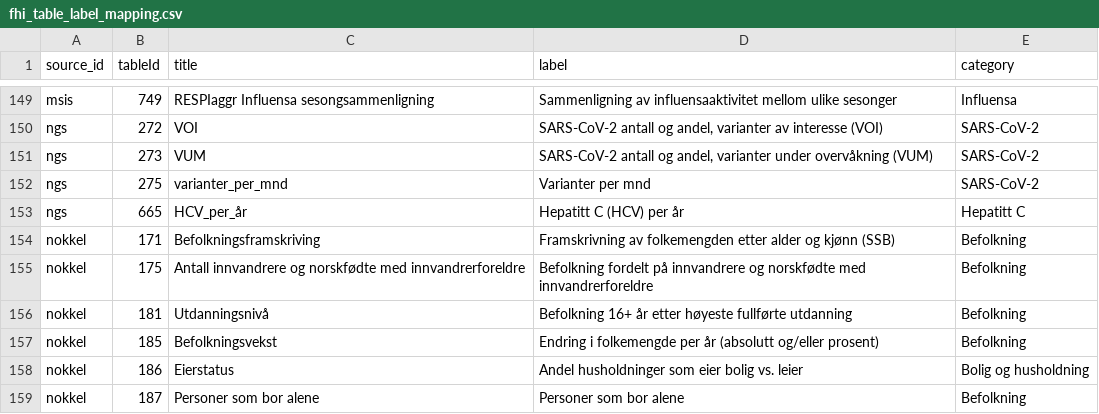
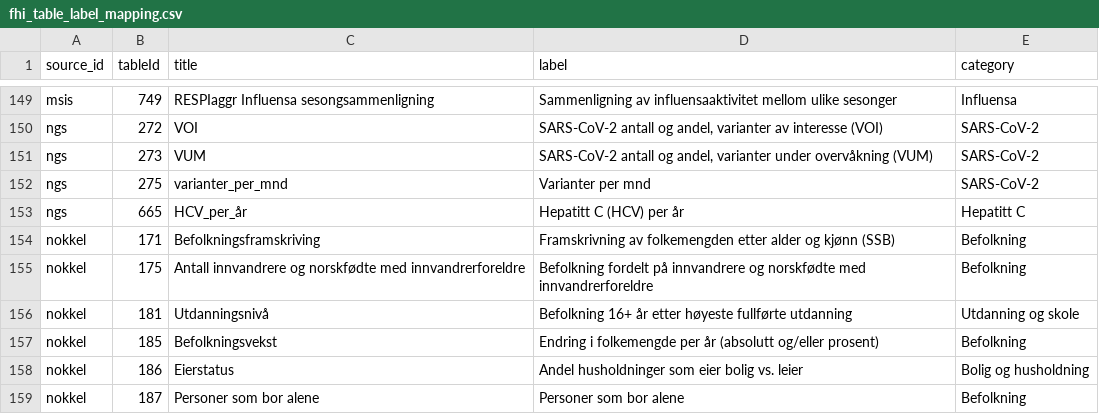
Before and after one commit to janhli/FHI-API-Query-Builder, a CSV file: fhi_table_label_mapping.csv, drawn as a sheet; only a part is shown, gaps mark what is left out.

Commit message:
Update Utdanningsnivå category in CSV

```diff
--- a/fhi_table_label_mapping.csv
+++ b/fhi_table_label_mapping.csv
@@ -155,3 +155,3 @@ nokkel,171,"Befolkningsframskriving","Framskrivning av folkemengden etter alder
 nokkel,175,"Antall innvandrere og norskfødte med innvandrerforeldre","Befolkning fordelt på innvandrere og norskfødte med innvandrerforeldre","Befolkning"
-nokkel,181,"Utdanningsnivå","Befolkning 16+ år etter høyeste fullførte utdanning","Befolkning"
+nokkel,181,"Utdanningsnivå","Befolkning 16+ år etter høyeste fullførte utdanning","Utdanning og skole"
 nokkel,185,"Befolkningsvekst","Endring i folkemengde per år (absolutt og/eller prosent)","Befolkning"
```
